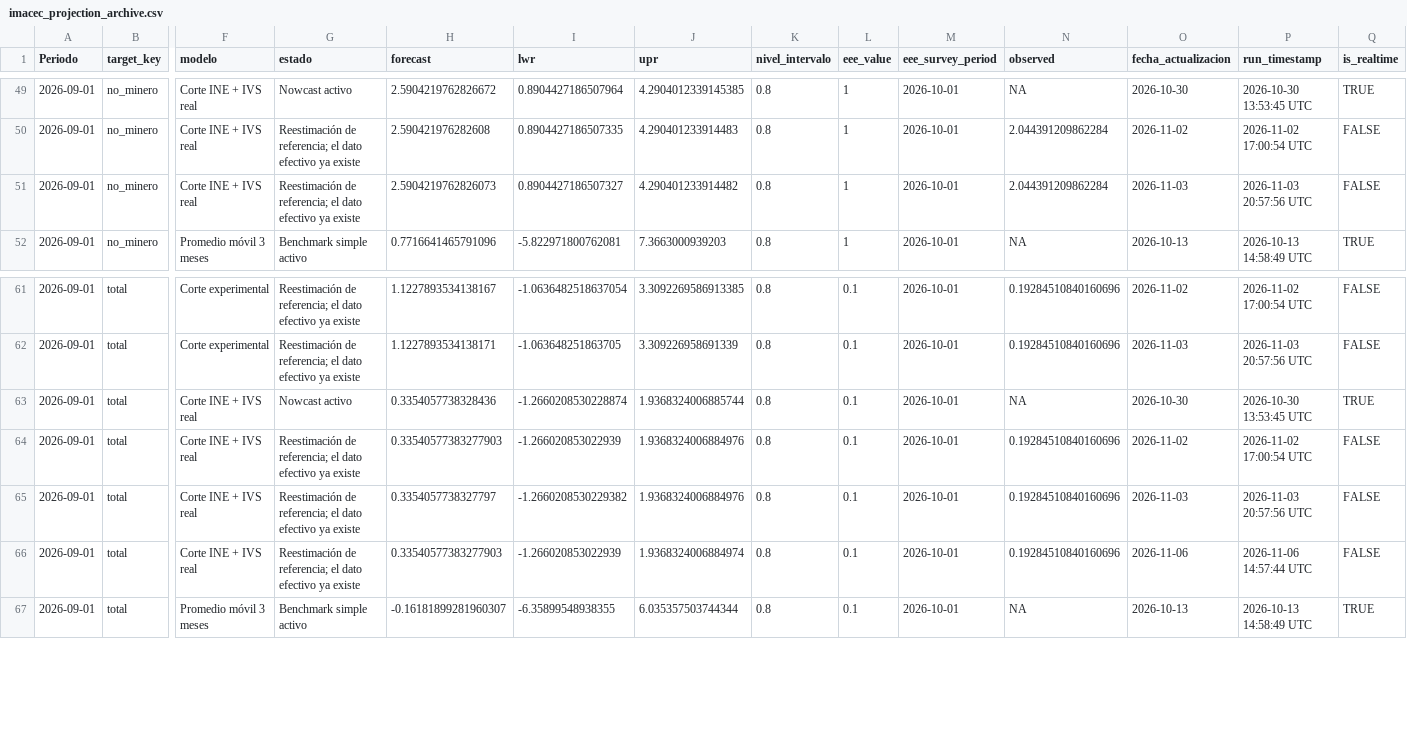
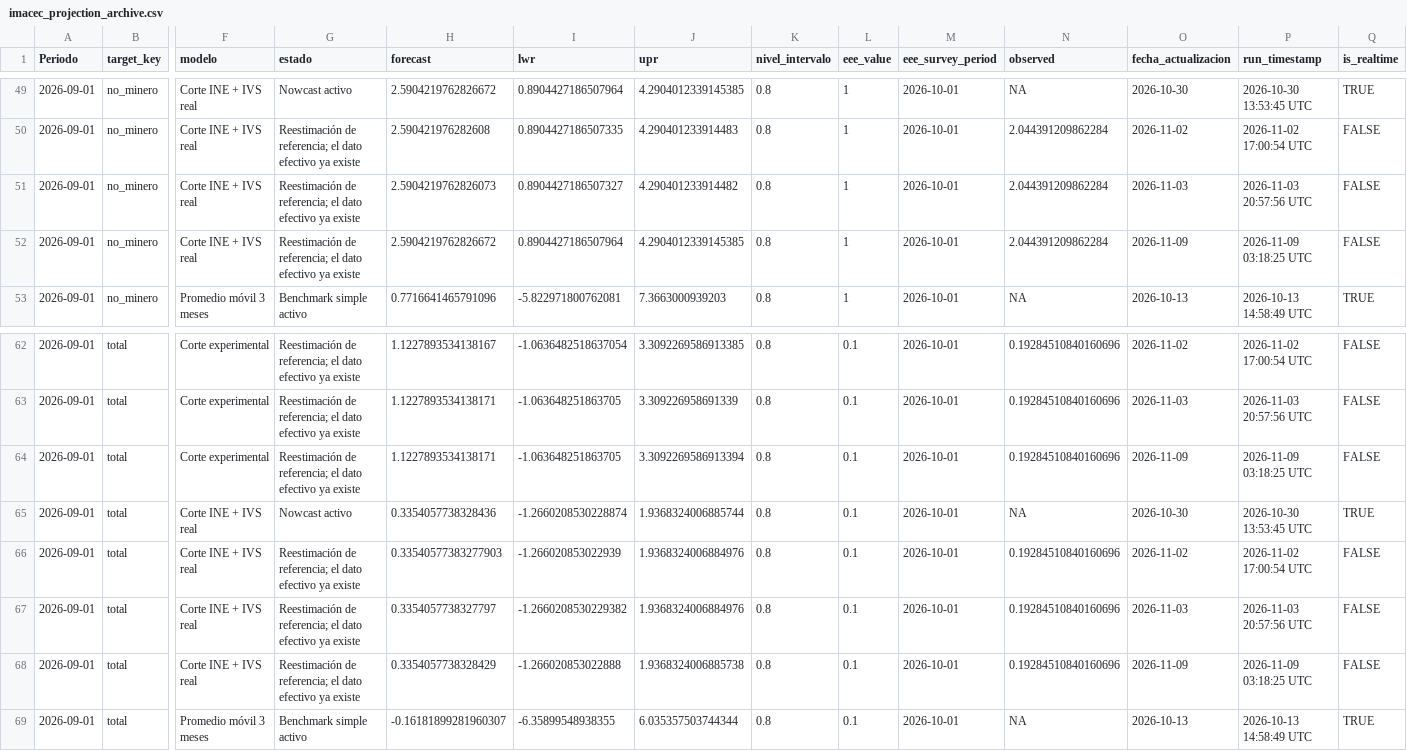
Before and after one commit to mulloav3007/Economics, a CSV file: data/processed/imacec_projection_archive.csv, drawn as a sheet; only a part is shown, gaps mark what is left out; addresses are those after the commit; rows hold the shown columns only; the diff names each change by its address in the sheet, - before the commit and + after, or states it on an @@ line.

```diff
--- a/data/processed/imacec_projection_archive.csv
+++ b/data/processed/imacec_projection_archive.csv
+row 52: 2026-09-01 | no_minero | Corte INE + IVS real | Reestimación de referencia; el dato efectivo ya existe | 2.5904219762826672 | 0.8904427186507964 | 4.2904012339145385 | 0.8 | 1 | 2026-10-01 | 2.044391209862284 | 2026-11-09 | 2026-11-09 03:18:25 UTC | FALSE
+row 64: 2026-09-01 | total | Corte experimental | Reestimación de referencia; el dato efectivo ya existe | 1.1227893534138171 | -1.063648251863705 | 3.3092269586913394 | 0.8 | 0.1 | 2026-10-01 | 0.19284510840160696 | 2026-11-09 | 2026-11-09 03:18:25 UTC | FALSE
-H68 (forecast): 0.33540577383277903
+H68 (forecast): 0.3354057738328429
-I68 (lwr): -1.266020853022939
+I68 (lwr): -1.266020853022888
-J68 (upr): 1.9368324006884974
+J68 (upr): 1.9368324006885738
-O68 (fecha_actualizacion): 2026-11-06
+O68 (fecha_actualizacion): 2026-11-09
-P68 (run_timestamp): 2026-11-06 14:57:44 UTC
+P68 (run_timestamp): 2026-11-09 03:18:25 UTC
```
Also changed, not shown: data/processed/imacec_nowcast_history.csv, data/processed/imacec_nowcast_history_all_models.csv, 37 other files.
